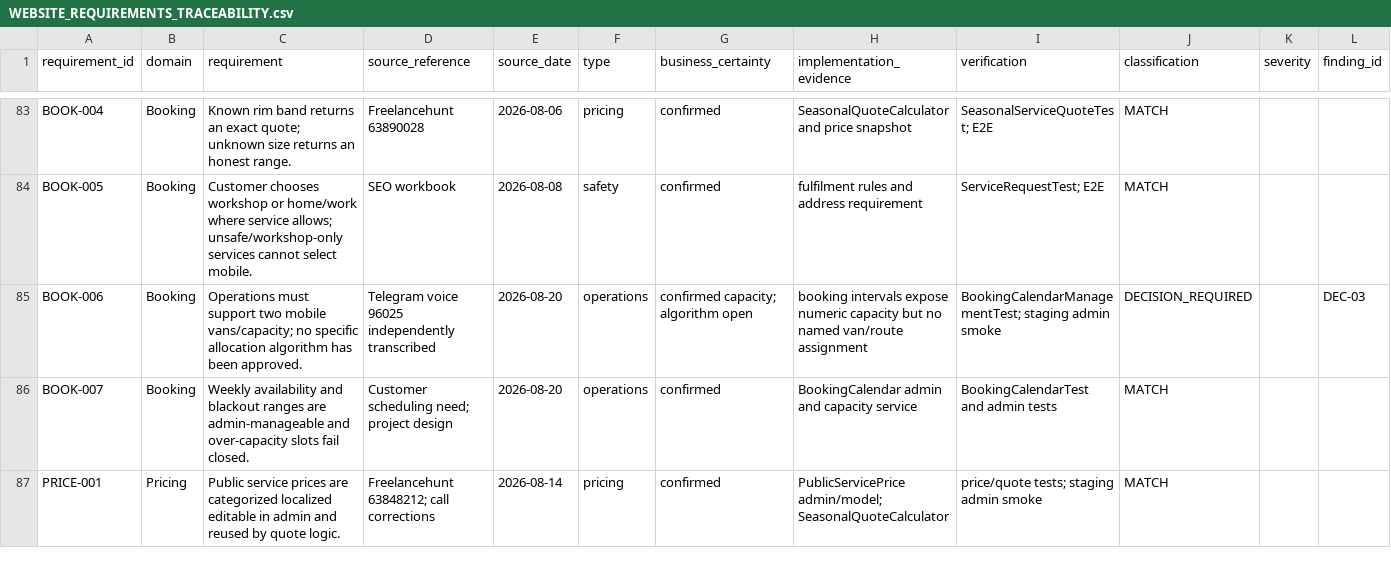
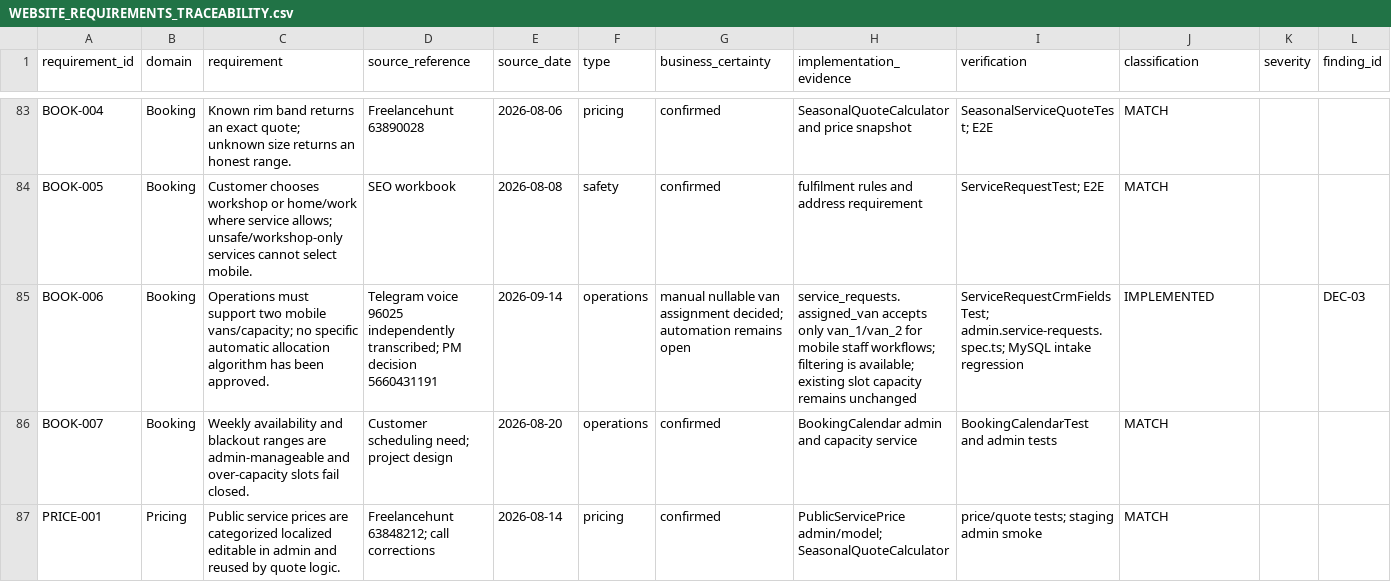
Before and after one commit to lestercitycrom/rozrobka-internet-magazinu-shin-integratsieyu-, a CSV file: docs/management/WEBSITE_REQUIREMENTS_TRACEABILITY.csv, drawn as a sheet; only a part is shown, gaps mark what is left out; the diff names each change by its address in the sheet, - before the commit and + after, or states it on an @@ line.

```diff
--- a/docs/management/WEBSITE_REQUIREMENTS_TRACEABILITY.csv
+++ b/docs/management/WEBSITE_REQUIREMENTS_TRACEABILITY.csv
-C85 (requirement): …no specific allocation algorithm…
+C85 (requirement): …no specific automatic allocation algorithm…
-D85 (source_reference): …96025 independently transcribed
+D85 (source_reference): …96025 independently transcribed; PM decision 5660431191
-E85 (source_date): 2026-08-20
+E85 (source_date): 2026-09-14
-G85 (business_certainty): confirmed capacity; algorithm open
+G85 (business_certainty): manual nullable van assignment decided; automation remains open
-H85 (implementation_evidence): booking intervals expose numeric capacity but no named van/route assignment
+H85 (implementation_evidence): service_requests.assigned_van accepts only van_1/van_2 for mobile staff workflows; filtering is available; existing slot capacity remains unchanged
-I85 (verification): BookingCalendarManagementTest; staging admin smoke
+I85 (verification): ServiceRequestCrmFieldsTest; admin.service-requests.spec.ts; MySQL intake regression
-J85 (classification): DECISION_REQUIRED
+J85 (classification): IMPLEMENTED
```
Also changed, not shown: 17 other files.
